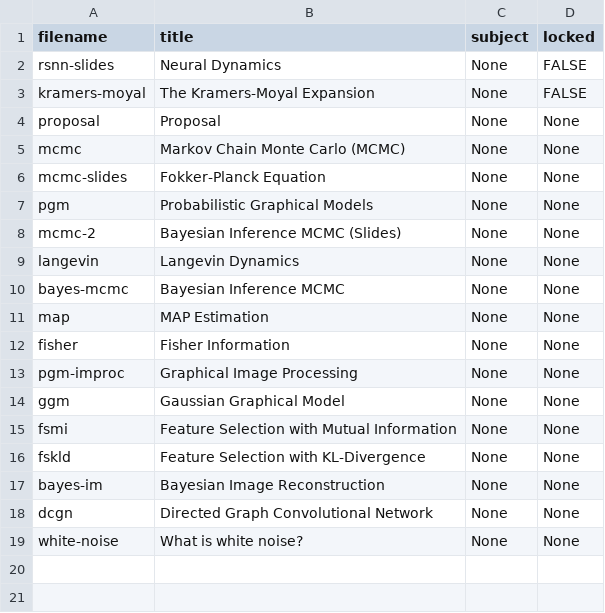
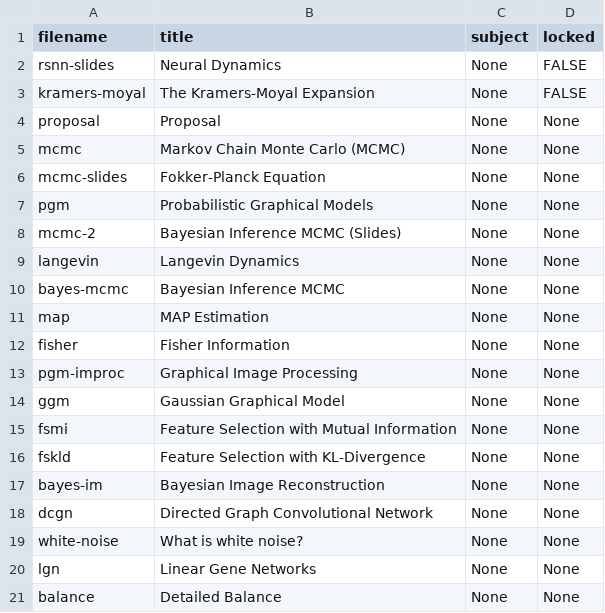
Before and after one commit to cwseitz/cwseitz.github.io-docs, a CSV file: docs/sm/docs.csv, drawn as a sheet.

```diff
--- a/docs/sm/docs.csv
+++ b/docs/sm/docs.csv
@@ -19 +19,3 @@ dcgn, Directed Graph Convolutional Network, None, None
 white-noise, What is white noise?, None, None
+lgn, Linear Gene Networks, None, None
+balance, Detailed Balance, None, None
```
Also changed, not shown: 26 other files.
